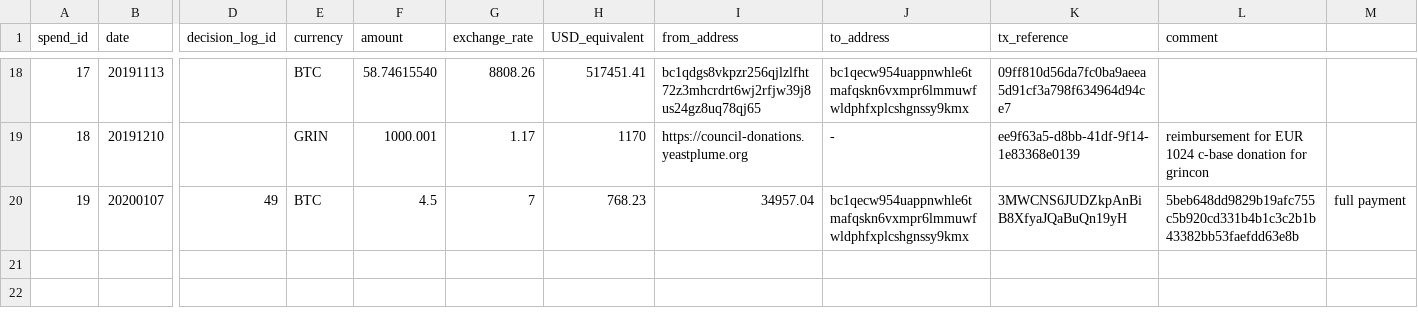
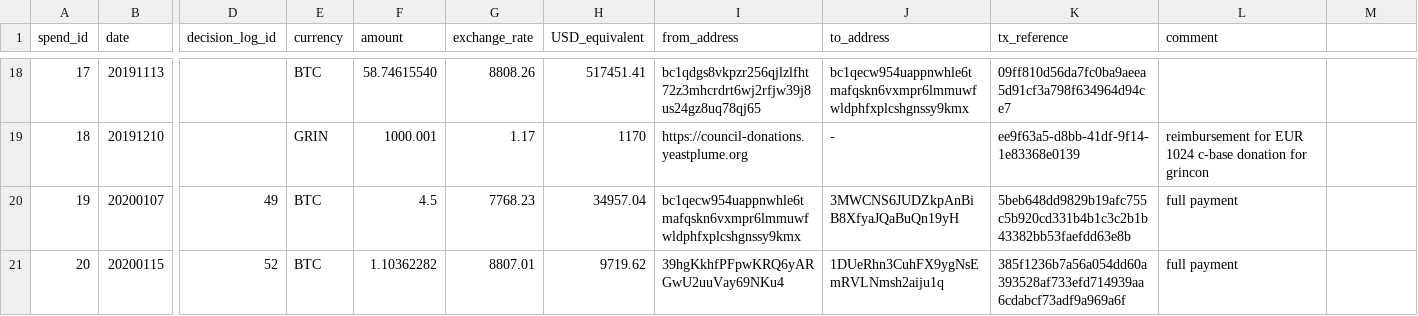
Before and after one commit to mimblewimble/grin-pm, a CSV file: financials/spending_log.csv, drawn as a sheet; only a part is shown, gaps mark what is left out; rows hold the shown columns only; the diff names each change by its address in the sheet, - before the commit and + after, or states it on an @@ line.

Commit message:
add @lehnberg Q12020 payment to spending log

```diff
--- a/financials/spending_log.csv
+++ b/financials/spending_log.csv
-G20 (exchange_rate): 7
+G20 (exchange_rate): 7768.23
-H20 (USD_equivalent): 768.23
+H20 (USD_equivalent): 34957.04
-I20 (from_address): 34957.04
+I20 (from_address): bc1qecw954uappnwhle6tmafqskn6vxmpr6lmmuwfwldphfxplcshgnssy9kmx
-J20 (to_address): bc1qecw954uappnwhle6tmafqskn6vxmpr6lmmuwfwldphfxplcshgnssy9kmx
+J20 (to_address): 3MWCNS6JUDZkpAnBiB8XfyaJQaBuQn19yH
-K20 (tx_reference): 3MWCNS6JUDZkpAnBiB8XfyaJQaBuQn19yH
+K20 (tx_reference): 5beb648dd9829b19afc755c5b920cd331b4b1c3c2b1b43382bb53faefdd63e8b
-L20 (comment): 5beb648dd9829b19afc755c5b920cd331b4b1c3c2b1b43382bb53faefdd63e8b
+L20 (comment): full payment
-M20: full payment
+M20: (empty)
+row 21: 20 | 20200115 | 52 | BTC | 1.10362282 | 8807.01 | 9719.62 | 39hgKkhfPFpwKRQ6yARGwU2uuVay69NKu4 | 1DUeRhn3CuhFX9ygNsEmRVLNmsh2aiju1q | 385f1236b7a56a054dd60a393528af733efd714939aa6cdabcf73adf9a969a6f | full payment
```
